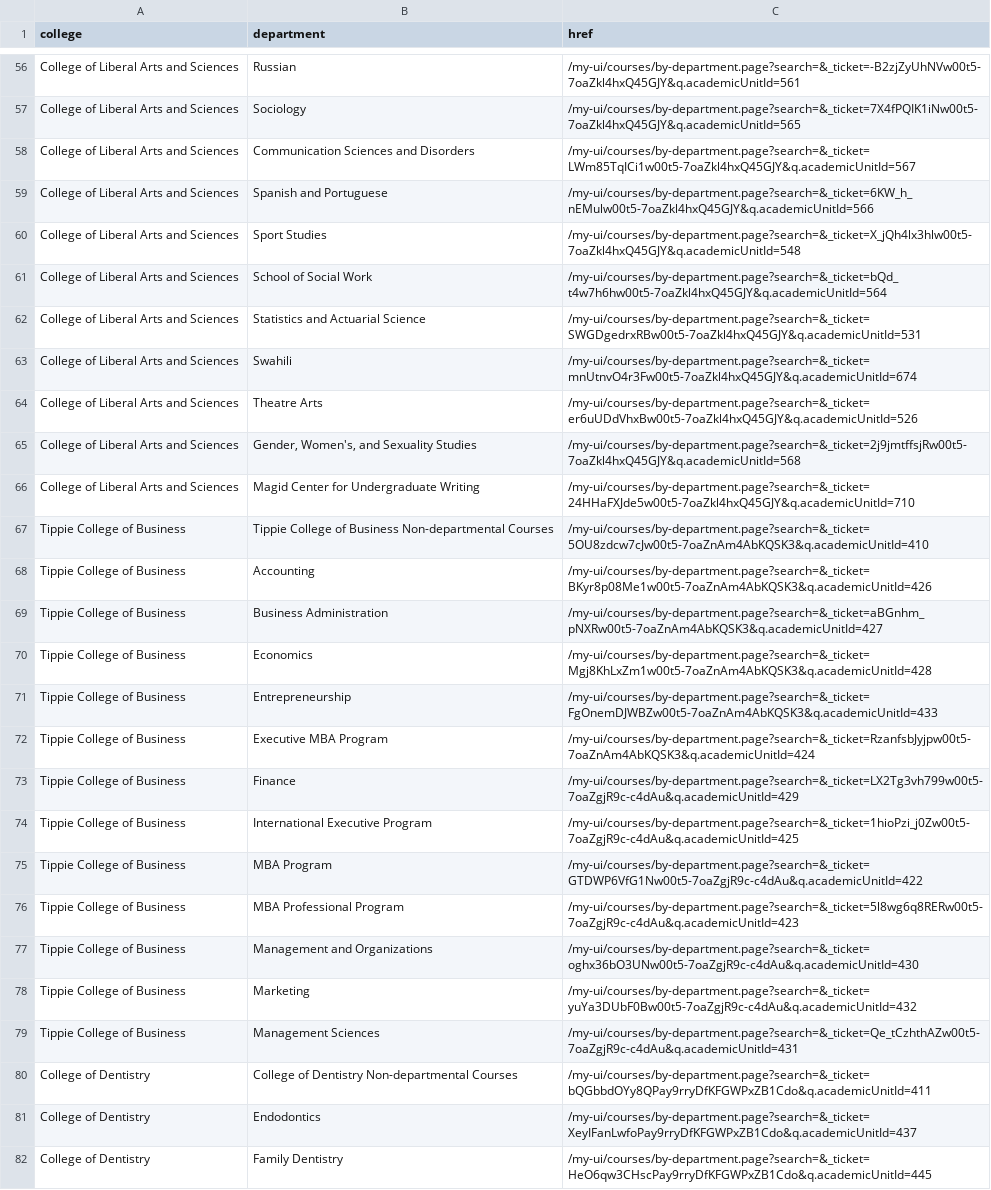
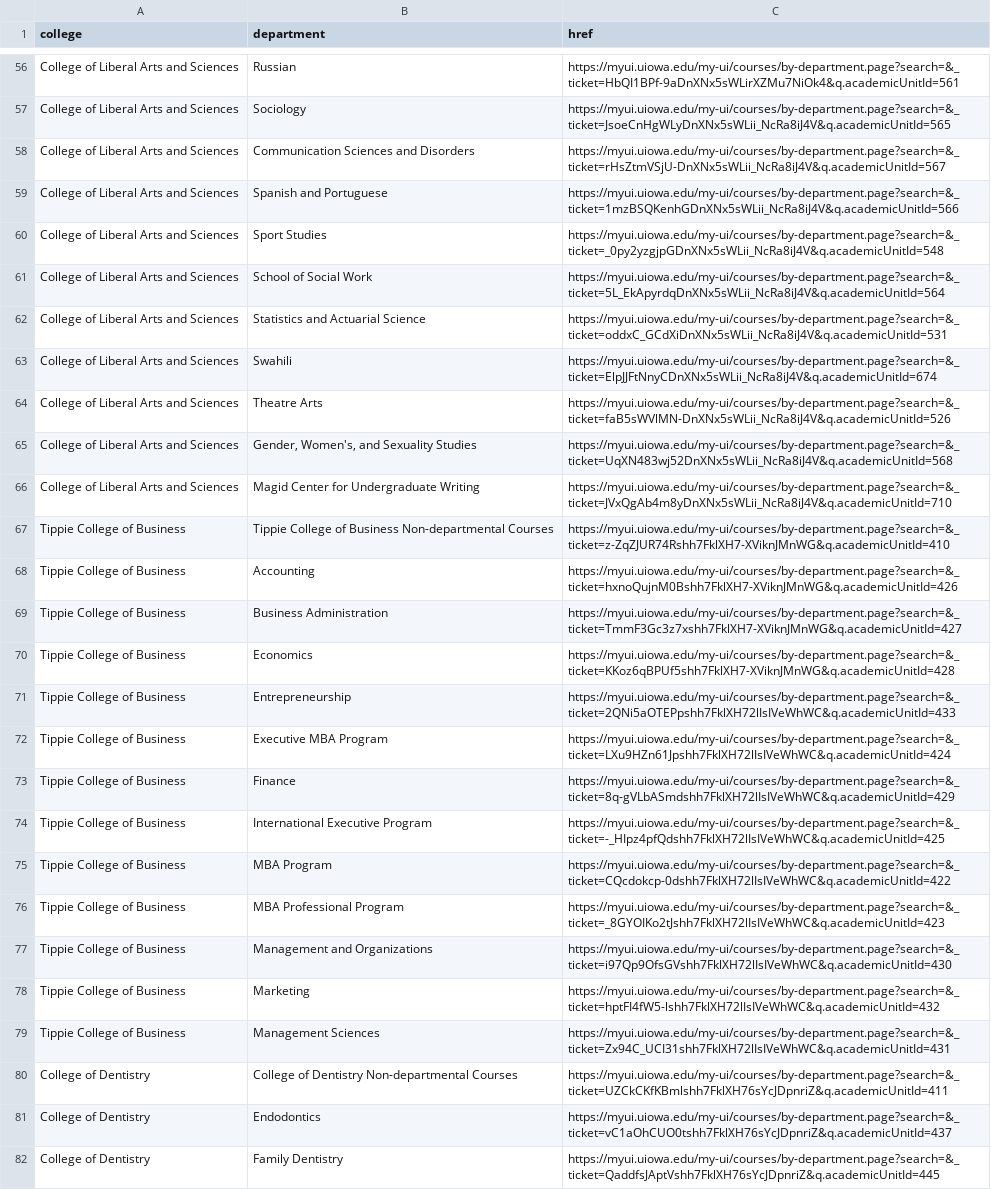
Before and after one commit to ryan-p-larson/hackathon, a CSV file: data/departments.csv, drawn as a sheet; only a part is shown, gaps mark what is left out; the diff covers the shown part only; the diff names each change by its address in the sheet, - before the commit and + after, or states it on an @@ line.

Commit message:
Include full URLs in departments.

```diff
--- a/data/departments.csv
+++ b/data/departments.csv
-C56 (href): /my-ui/courses/by-department.page?search=&_ticket=-B2zjZyUhNVw00t5-7oaZkl4hxQ45GJY&q.academicUnitId=561
+C56 (href): https://myui.uiowa.edu/my-ui/courses/by-department.page?search=&_ticket=HbQI1BPf-9aDnXNx5sWLirXZMu7NiOk4&q.academicUnitId=561
-C57 (href): /my-ui/courses/by-department.page?search=&_ticket=7X4fPQIK1iNw00t5-7oaZkl4hxQ45GJY&q.academicUnitId=565
+C57 (href): https://myui.uiowa.edu/my-ui/courses/by-department.page?search=&_ticket=JsoeCnHgWLyDnXNx5sWLii_NcRa8iJ4V&q.academicUnitId=565
-C58 (href): /my-ui/courses/by-department.page?search=&_ticket=LWm85TqICi1w00t5-7oaZkl4hxQ45GJY&q.academicUnitId=567
+C58 (href): https://myui.uiowa.edu/my-ui/courses/by-department.page?search=&_ticket=rHsZtmVSjU-DnXNx5sWLii_NcRa8iJ4V&q.academicUnitId=567
-C59 (href): /my-ui/courses/by-department.page?search=&_ticket=6KW_h_nEMulw00t5-7oaZkl4hxQ45GJY&q.academicUnitId=566
+C59 (href): https://myui.uiowa.edu/my-ui/courses/by-department.page?search=&_ticket=1mzBSQKenhGDnXNx5sWLii_NcRa8iJ4V&q.academicUnitId=566
-C60 (href): /my-ui/courses/by-department.page?search=&_ticket=X_jQh4lx3hlw00t5-7oaZkl4hxQ45GJY&q.academicUnitId=548
+C60 (href): https://myui.uiowa.edu/my-ui/courses/by-department.page?search=&_ticket=_0py2yzgjpGDnXNx5sWLii_NcRa8iJ4V&q.academicUnitId=548
-C61 (href): /my-ui/courses/by-department.page?search=&_ticket=bQd_t4w7h6hw00t5-7oaZkl4hxQ45GJY&q.academicUnitId=564
+C61 (href): https://myui.uiowa.edu/my-ui/courses/by-department.page?search=&_ticket=5L_EkApyrdqDnXNx5sWLii_NcRa8iJ4V&q.academicUnitId=564
-C62 (href): /my-ui/courses/by-department.page?search=&_ticket=SWGDgedrxRBw00t5-7oaZkl4hxQ45GJY&q.academicUnitId=531
+C62 (href): https://myui.uiowa.edu/my-ui/courses/by-department.page?search=&_ticket=oddxC_GCdXiDnXNx5sWLii_NcRa8iJ4V&q.academicUnitId=531
-C63 (href): /my-ui/courses/by-department.page?search=&_ticket=mnUtnvO4r3Fw00t5-7oaZkl4hxQ45GJY&q.academicUnitId=674
+C63 (href): https://myui.uiowa.edu/my-ui/courses/by-department.page?search=&_ticket=ElpJJFtNnyCDnXNx5sWLii_NcRa8iJ4V&q.academicUnitId=674
-C64 (href): /my-ui/courses/by-department.page?search=&_ticket=er6uUDdVhxBw00t5-7oaZkl4hxQ45GJY&q.academicUnitId=526
+C64 (href): https://myui.uiowa.edu/my-ui/courses/by-department.page?search=&_ticket=faB5sWVlMN-DnXNx5sWLii_NcRa8iJ4V&q.academicUnitId=526
-C65 (href): /my-ui/courses/by-department.page?search=&_ticket=2j9jmtffsjRw00t5-7oaZkl4hxQ45GJY&q.academicUnitId=568
+C65 (href): https://myui.uiowa.edu/my-ui/courses/by-department.page?search=&_ticket=UqXN483wj52DnXNx5sWLii_NcRa8iJ4V&q.academicUnitId=568
-C66 (href): /my-ui/courses/by-department.page?search=&_ticket=24HHaFXJde5w00t5-7oaZkl4hxQ45GJY&q.academicUnitId=710
+C66 (href): https://myui.uiowa.edu/my-ui/courses/by-department.page?search=&_ticket=JVxQgAb4m8yDnXNx5sWLii_NcRa8iJ4V&q.academicUnitId=710
-C67 (href): /my-ui/courses/by-department.page?search=&_ticket=5OU8zdcw7cJw00t5-7oaZnAm4AbKQSK3&q.academicUnitId=410
+C67 (href): https://myui.uiowa.edu/my-ui/courses/by-department.page?search=&_ticket=z-ZqZJUR74Rshh7FklXH7-XViknJMnWG&q.academicUnitId=410
-C68 (href): /my-ui/courses/by-department.page?search=&_ticket=BKyr8p08Me1w00t5-7oaZnAm4AbKQSK3&q.academicUnitId=426
+C68 (href): https://myui.uiowa.edu/my-ui/courses/by-department.page?search=&_ticket=hxnoQujnM0Bshh7FklXH7-XViknJMnWG&q.academicUnitId=426
-C69 (href): /my-ui/courses/by-department.page?search=&_ticket=aBGnhm_pNXRw00t5-7oaZnAm4AbKQSK3&q.academicUnitId=427
+C69 (href): https://myui.uiowa.edu/my-ui/courses/by-department.page?search=&_ticket=TmmF3Gc3z7xshh7FklXH7-XViknJMnWG&q.academicUnitId=427
-C70 (href): /my-ui/courses/by-department.page?search=&_ticket=Mgj8KhLxZm1w00t5-7oaZnAm4AbKQSK3&q.academicUnitId=428
+C70 (href): https://myui.uiowa.edu/my-ui/courses/by-department.page?search=&_ticket=KKoz6qBPUf5shh7FklXH7-XViknJMnWG&q.academicUnitId=428
-C71 (href): /my-ui/courses/by-department.page?search=&_ticket=FgOnemDJWBZw00t5-7oaZnAm4AbKQSK3&q.academicUnitId=433
+C71 (href): https://myui.uiowa.edu/my-ui/courses/by-department.page?search=&_ticket=2QNi5aOTEPpshh7FklXH72lIsIVeWhWC&q.academicUnitId=433
-C72 (href): /my-ui/courses/by-department.page?search=&_ticket=RzanfsbJyjpw00t5-7oaZnAm4AbKQSK3&q.academicUnitId=424
+C72 (href): https://myui.uiowa.edu/my-ui/courses/by-department.page?search=&_ticket=LXu9HZn61Jpshh7FklXH72lIsIVeWhWC&q.academicUnitId=424
-C73 (href): /my-ui/courses/by-department.page?search=&_ticket=LX2Tg3vh799w00t5-7oaZgjR9c-c4dAu&q.academicUnitId=429
+C73 (href): https://myui.uiowa.edu/my-ui/courses/by-department.page?search=&_ticket=8q-gVLbASmdshh7FklXH72lIsIVeWhWC&q.academicUnitId=429
-C74 (href): /my-ui/courses/by-department.page?search=&_ticket=1hioPzi_j0Zw00t5-7oaZgjR9c-c4dAu&q.academicUnitId=425
+C74 (href): https://myui.uiowa.edu/my-ui/courses/by-department.page?search=&_ticket=-_HIpz4pfQdshh7FklXH72lIsIVeWhWC&q.academicUnitId=425
-C75 (href): /my-ui/courses/by-department.page?search=&_ticket=GTDWP6VfG1Nw00t5-7oaZgjR9c-c4dAu&q.academicUnitId=422
+C75 (href): https://myui.uiowa.edu/my-ui/courses/by-department.page?search=&_ticket=CQcdokcp-0dshh7FklXH72lIsIVeWhWC&q.academicUnitId=422
-C76 (href): /my-ui/courses/by-department.page?search=&_ticket=5l8wg6q8RERw00t5-7oaZgjR9c-c4dAu&q.academicUnitId=423
+C76 (href): https://myui.uiowa.edu/my-ui/courses/by-department.page?search=&_ticket=_8GYOIKo2tJshh7FklXH72lIsIVeWhWC&q.academicUnitId=423
-C77 (href): /my-ui/courses/by-department.page?search=&_ticket=oghx36bO3UNw00t5-7oaZgjR9c-c4dAu&q.academicUnitId=430
+C77 (href): https://myui.uiowa.edu/my-ui/courses/by-department.page?search=&_ticket=i97Qp9OfsGVshh7FklXH72lIsIVeWhWC&q.academicUnitId=430
-C78 (href): /my-ui/courses/by-department.page?search=&_ticket=yuYa3DUbF0Bw00t5-7oaZgjR9c-c4dAu&q.academicUnitId=432
+C78 (href): https://myui.uiowa.edu/my-ui/courses/by-department.page?search=&_ticket=hptFI4fW5-lshh7FklXH72lIsIVeWhWC&q.academicUnitId=432
-C79 (href): /my-ui/courses/by-department.page?search=&_ticket=Qe_tCzhthAZw00t5-7oaZgjR9c-c4dAu&q.academicUnitId=431
+C79 (href): https://myui.uiowa.edu/my-ui/courses/by-department.page?search=&_ticket=Zx94C_UCI31shh7FklXH72lIsIVeWhWC&q.academicUnitId=431
-C80 (href): /my-ui/courses/by-department.page?search=&_ticket=bQGbbdOYy8QPay9rryDfKFGWPxZB1Cdo&q.academicUnitId=411
+C80 (href): https://myui.uiowa.edu/my-ui/courses/by-department.page?search=&_ticket=UZCkCKfKBmlshh7FklXH76sYcJDpnriZ&q.academicUnitId=411
-C81 (href): /my-ui/courses/by-department.page?search=&_ticket=XeyIFanLwfoPay9rryDfKFGWPxZB1Cdo&q.academicUnitId=437
+C81 (href): https://myui.uiowa.edu/my-ui/courses/by-department.page?search=&_ticket=vC1aOhCUO0tshh7FklXH76sYcJDpnriZ&q.academicUnitId=437
-C82 (href): /my-ui/courses/by-department.page?search=&_ticket=HeO6qw3CHscPay9rryDfKFGWPxZB1Cdo&q.academicUnitId=445
+C82 (href): https://myui.uiowa.edu/my-ui/courses/by-department.page?search=&_ticket=QaddfsJAptVshh7FklXH76sYcJDpnriZ&q.academicUnitId=445
```
Also changed, not shown: 172 edited cells elsewhere in this file, 1 other file.
